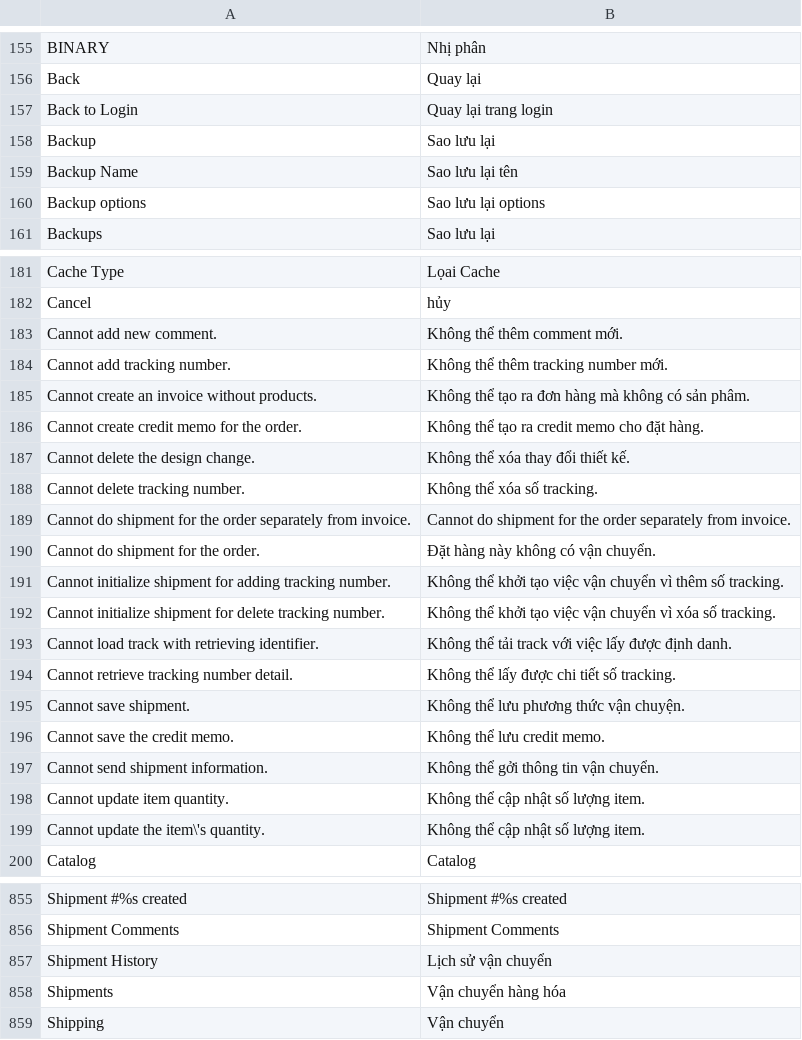
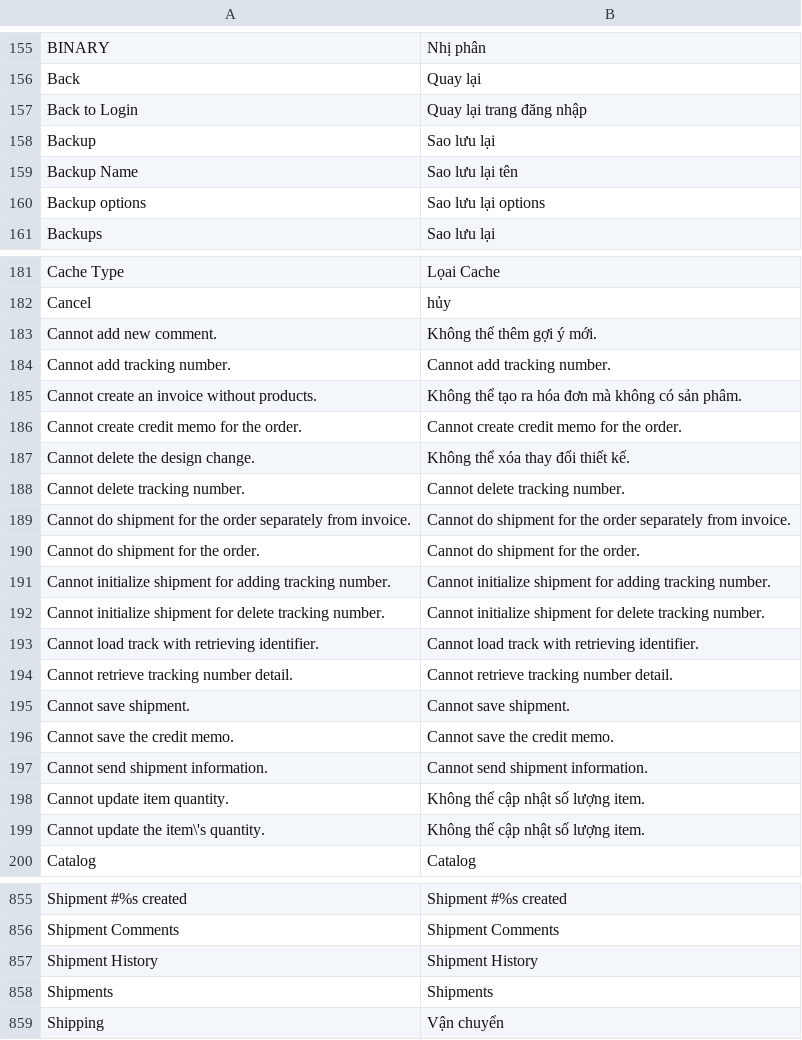
Before and after one commit to Archipel/mage-vn, a CSV file: vi_VN/Mage_Adminhtml.csv, drawn as a sheet; only a part is shown, gaps mark what is left out.

```diff
--- a/vi_VN/Mage_Adminhtml.csv
+++ b/vi_VN/Mage_Adminhtml.csv
@@ -156,3 +156,3 @@
 "Back","Quay lại"
-"Back to Login","Quay lại trang login"
+"Back to Login","Quay lại trang đăng nhập"
 "Backup","Sao lưu lại"
@@ -182,17 +182,17 @@
 "Cancel","hủy"
-"Cannot add new comment.","Không thể thêm comment mới."
-"Cannot add tracking number.","Không thể thêm tracking number mới."
-"Cannot create an invoice without products.","Không thể tạo ra đơn hàng mà không có sản phâm."
-"Cannot create credit memo for the order.","Không thể tạo ra credit memo cho đặt hàng."
+"Cannot add new comment.","Không thể thêm gợi ý mới."
+"Cannot add tracking number.","Cannot add tracking number."
+"Cannot create an invoice without products.","Không thể tạo ra hóa đơn mà không có sản phâm."
+"Cannot create credit memo for the order.","Cannot create credit memo for the order."
 "Cannot delete the design change.","Không thể xóa thay đổi thiết kế."
-"Cannot delete tracking number.","Không thể xóa số tracking."
+"Cannot delete tracking number.","Cannot delete tracking number."
 "Cannot do shipment for the order separately from invoice.","Cannot do shipment for the order separately from invoice."
-"Cannot do shipment for the order.","Đặt hàng này không có vận chuyển."
-"Cannot initialize shipment for adding tracking number.","Không thể khởi tạo việc vận chuyển vì thêm số tracking."
-"Cannot initialize shipment for delete tracking number.","Không thể khởi tạo việc vận chuyển vì xóa số tracking."
-"Cannot load track with retrieving identifier.","Không thể tải track với việc lấy được định danh."
-"Cannot retrieve tracking number detail.","Không thể lấy được chi tiết số tracking."
-"Cannot save shipment.","Không thể lưu phương thức vận chuyện."
-"Cannot save the credit memo.","Không thể lưu credit memo."
-"Cannot send shipment information.","Không thể gởi thông tin vận chuyển."
+"Cannot do shipment for the order.","Cannot do shipment for the order."
+"Cannot initialize shipment for adding tracking number.","Cannot initialize shipment for adding tracking number."
+"Cannot initialize shipment for delete tracking number.","Cannot initialize shipment for delete tracking number."
+"Cannot load track with retrieving identifier.","Cannot load track with retrieving identifier."
+"Cannot retrieve tracking number detail.","Cannot retrieve tracking number detail."
+"Cannot save shipment.","Cannot save shipment."
+"Cannot save the credit memo.","Cannot save the credit memo."
+"Cannot send shipment information.","Cannot send shipment information."
 "Cannot update item quantity.","Không thể cập nhật số lượng item."
@@ -856,4 +856,4 @@
 "Shipment Comments","Shipment Comments"
-"Shipment History","Lịch sử vận chuyển"
-"Shipments","Vận chuyển hàng hóa"
+"Shipment History","Shipment History"
+"Shipments","Shipments"
 "Shipping","Vận chuyển"
```
Also changed, not shown: vi_VN/Mage_Core.csv, vi_VN/Mage_Cron.csv, 2 other files.
